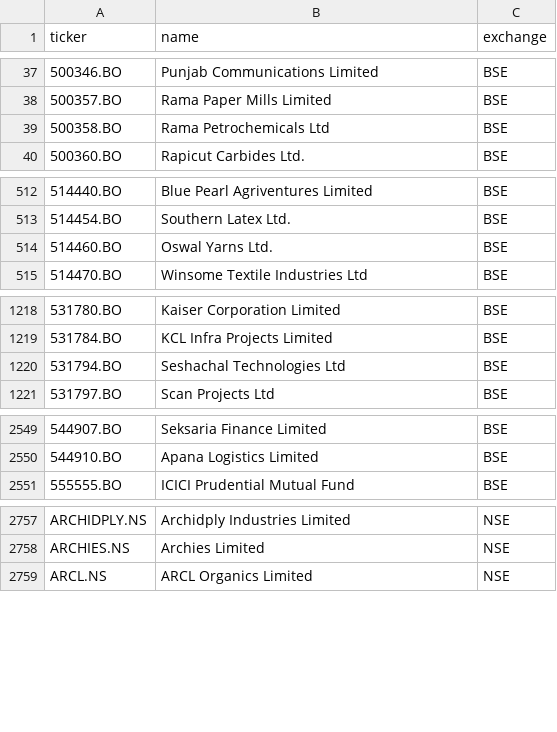
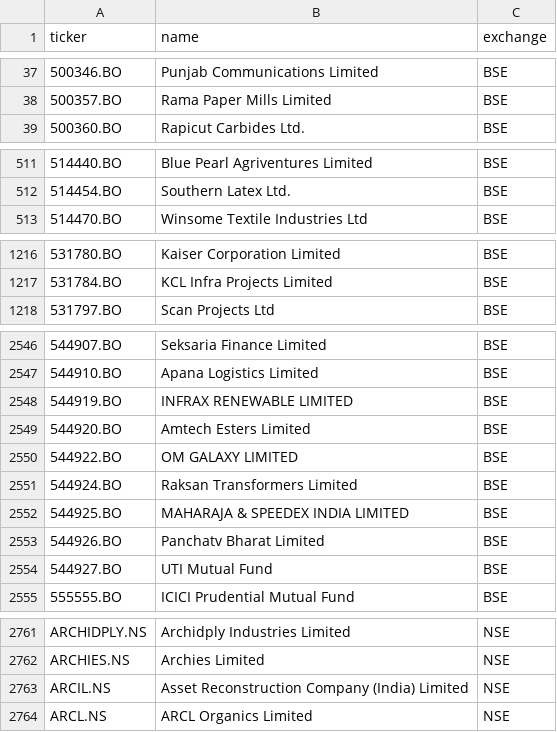
Before and after one commit to Aakash10867/graham-agent, a CSV file: universe_tickers.csv, drawn as a sheet; only a part is shown, gaps mark what is left out; removed rows and columns are numbered as before the commit, all else as after; the diff covers the shown part only; the diff names each change by its address in the sheet, - before the commit and + after, or states it on an @@ line.

```diff
--- a/universe_tickers.csv
+++ b/universe_tickers.csv
-row 39: 500358.BO | Rama Petrochemicals Ltd | BSE
-row 514: 514460.BO | Oswal Yarns Ltd. | BSE
-row 1220: 531794.BO | Seshachal Technologies Ltd | BSE
+row 2548: 544919.BO | INFRAX RENEWABLE LIMITED | BSE
+row 2549: 544920.BO | Amtech Esters Limited | BSE
+row 2550: 544922.BO | OM GALAXY LIMITED | BSE
+row 2551: 544924.BO | Raksan Transformers Limited | BSE
+row 2552: 544925.BO | MAHARAJA & SPEEDEX INDIA LIMITED | BSE
+row 2553: 544926.BO | Panchatv Bharat Limited | BSE
+row 2554: 544927.BO | UTI Mutual Fund | BSE
+row 2763: ARCIL.NS | Asset Reconstruction Company (India) Limited | NSE
```
Also changed, not shown: 6 added rows and 1 edited cell elsewhere in this file, nse_tickers_lastgood.csv, 2 other files.
